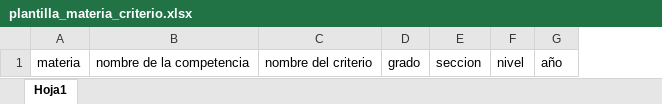
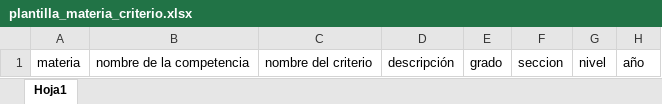
Before and after one commit to Rikkingg21/gestion-escolar, an Excel workbook: public/templates/plantilla_materia_criterio.xlsx, sheet Hoja1, drawn as a sheet; values as stored, in another font and other column widths than the file's, no borders; the diff names each change by its address in the sheet, - before the commit and + after, or states it on an @@ line.

Commit message:
Funcion Importar materia-Criterio completo

```diff
--- a/public/templates/plantilla_materia_criterio.xlsx (sheet Hoja1)
+++ b/public/templates/plantilla_materia_criterio.xlsx (sheet Hoja1)
+column D, row 1: descripción
```
Also changed, not shown: 2 other files.
